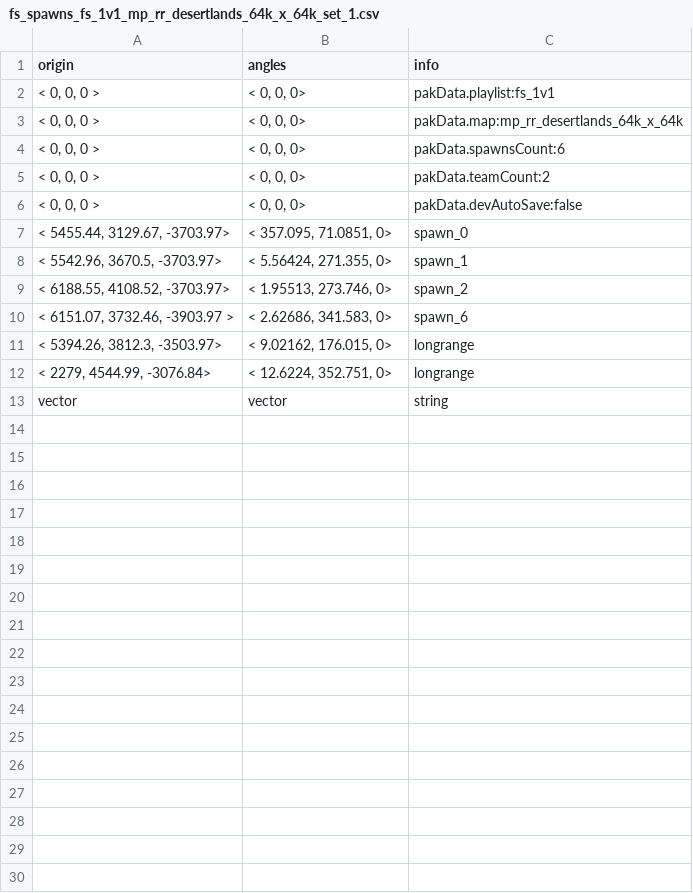
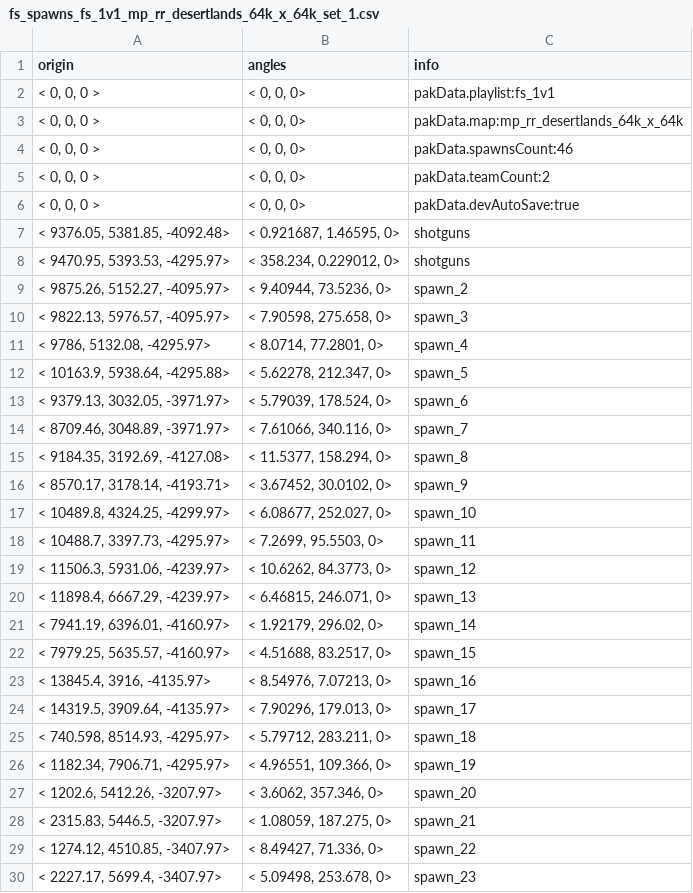
Before and after one commit to CafeFPS/ui_fs_rpak, a CSV file: spawnsystem/depot/datatable/fs_spawns_fs_1v1_mp_rr_desertlands_64k_x_64k_set_1.csv, drawn as a sheet; only a part is shown; the shorter side is filled out with more unchanged rows; the diff covers the shown part only.

Commit message:
update spawns

```diff
--- a/spawnsystem/depot/datatable/fs_spawns_fs_1v1_mp_rr_desertlands_64k_x_64k_set_1.csv
+++ b/spawnsystem/depot/datatable/fs_spawns_fs_1v1_mp_rr_desertlands_64k_x_64k_set_1.csv
@@ -3,10 +3,28 @@ origin,angles,info
 "< 0, 0, 0 >","< 0, 0, 0>" ,"pakData.map:mp_rr_desertlands_64k_x_64k"
-"< 0, 0, 0 >","< 0, 0, 0>" ,"pakData.spawnsCount:6"
+"< 0, 0, 0 >","< 0, 0, 0>" ,"pakData.spawnsCount:46"
 "< 0, 0, 0 >","< 0, 0, 0>" ,"pakData.teamCount:2"
-"< 0, 0, 0 >","< 0, 0, 0>" ,"pakData.devAutoSave:false"
-"< 5455.44, 3129.67, -3703.97>","< 357.095, 71.0851, 0>"  ,"spawn_0"
-"< 5542.96, 3670.5, -3703.97>","< 5.56424, 271.355, 0>"  ,"spawn_1"
-"< 6188.55, 4108.52, -3703.97>","< 1.95513, 273.746, 0>"  ,"spawn_2"
-"< 6151.07, 3732.46, -3903.97 >","< 2.62686, 341.583, 0>" ,"spawn_6"
-"< 5394.26, 3812.3, -3503.97>","< 9.02162, 176.015, 0>"  ,"longrange"
-"< 2279, 4544.99, -3076.84>","< 12.6224, 352.751, 0>"  ,"longrange"
+"< 0, 0, 0 >","< 0, 0, 0>" ,"pakData.devAutoSave:true"
+"< 9376.05, 5381.85, -4092.48>","< 0.921687, 1.46595, 0>"  ,"shotguns"
+"< 9470.95, 5393.53, -4295.97>","< 358.234, 0.229012, 0>"  ,"shotguns"
+"< 9875.26, 5152.27, -4095.97>","< 9.40944, 73.5236, 0>"  ,"spawn_2"
+"< 9822.13, 5976.57, -4095.97>","< 7.90598, 275.658, 0>"  ,"spawn_3"
+"< 9786, 5132.08, -4295.97>","< 8.0714, 77.2801, 0>"  ,"spawn_4"
+"< 10163.9, 5938.64, -4295.88>","< 5.62278, 212.347, 0>"  ,"spawn_5"
+"< 9379.13, 3032.05, -3971.97>","< 5.79039, 178.524, 0>"  ,"spawn_6"
+"< 8709.46, 3048.89, -3971.97>","< 7.61066, 340.116, 0>"  ,"spawn_7"
+"< 9184.35, 3192.69, -4127.08>","< 11.5377, 158.294, 0>"  ,"spawn_8"
+"< 8570.17, 3178.14, -4193.71>","< 3.67452, 30.0102, 0>"  ,"spawn_9"
+"< 10489.8, 4324.25, -4299.97>","< 6.08677, 252.027, 0>"  ,"spawn_10"
+"< 10488.7, 3397.73, -4295.97>","< 7.2699, 95.5503, 0>"  ,"spawn_11"
+"< 11506.3, 5931.06, -4239.97>","< 10.6262, 84.3773, 0>"  ,"spawn_12"
+"< 11898.4, 6667.29, -4239.97>","< 6.46815, 246.071, 0>"  ,"spawn_13"
+"< 7941.19, 6396.01, -4160.97>","< 1.92179, 296.02, 0>"  ,"spawn_14"
+"< 7979.25, 5635.57, -4160.97>","< 4.51688, 83.2517, 0>"  ,"spawn_15"
+"< 13845.4, 3916, -4135.97>","< 8.54976, 7.07213, 0>"  ,"spawn_16"
+"< 14319.5, 3909.64, -4135.97>","< 7.90296, 179.013, 0>"  ,"spawn_17"
+"< 740.598, 8514.93, -4295.97>","< 5.79712, 283.211, 0>"  ,"spawn_18"
+"< 1182.34, 7906.71, -4295.97>","< 4.96551, 109.366, 0>"  ,"spawn_19"
+"< 1202.6, 5412.26, -3207.97>","< 3.6062, 357.346, 0>"  ,"spawn_20"
+"< 2315.83, 5446.5, -3207.97>","< 1.08059, 187.275, 0>"  ,"spawn_21"
+"< 1274.12, 4510.85, -3407.97>","< 8.49427, 71.336, 0>"  ,"spawn_22"
+"< 2227.17, 5699.4, -3407.97>","< 5.09498, 253.678, 0>"  ,"spawn_23"
```
Also changed, not shown: 22 added rows elsewhere in this file, 6 other files.
